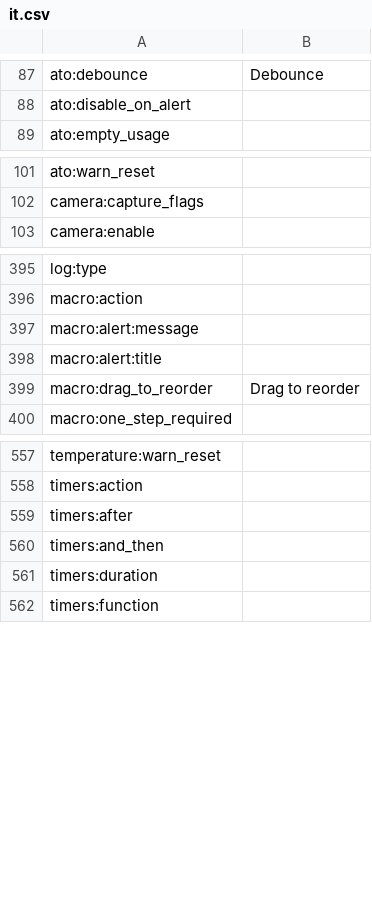
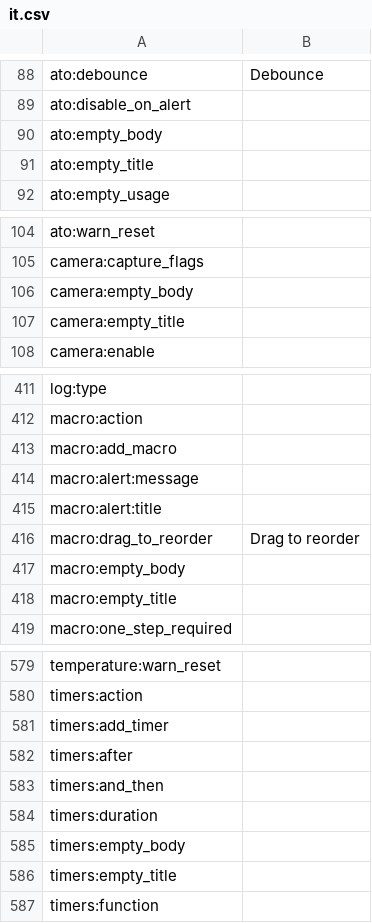
Before and after one commit to reef-pi/reef-pi, a CSV file: front-end/assets/translations/it.csv, drawn as a sheet; only a part is shown, gaps mark what is left out; the diff covers the shown part only; the diff names each change by its address in the sheet, - before the commit and + after, or states it on an @@ line.

Commit message:
[claude design] Make EmptyState copy translatable (#3327)

```diff
--- a/front-end/assets/translations/it.csv
+++ b/front-end/assets/translations/it.csv
+row 90: ato:empty_body
+row 91: ato:empty_title
+row 106: camera:empty_body
+row 107: camera:empty_title
+row 413: macro:add_macro
+row 417: macro:empty_body
+row 418: macro:empty_title
+row 581: timers:add_timer
+row 585: timers:empty_body
+row 586: timers:empty_title
```
Also changed, not shown: 15 added rows elsewhere in this file, front-end/assets/translations/nl.csv, front-end/assets/translations/pt-BR.csv, 17 other files.
